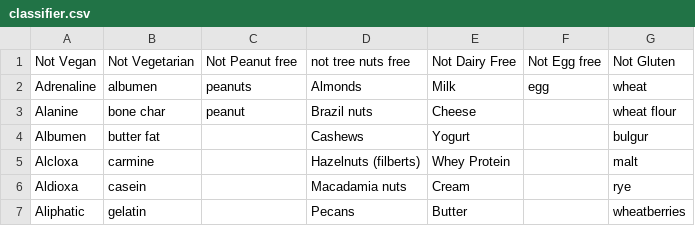
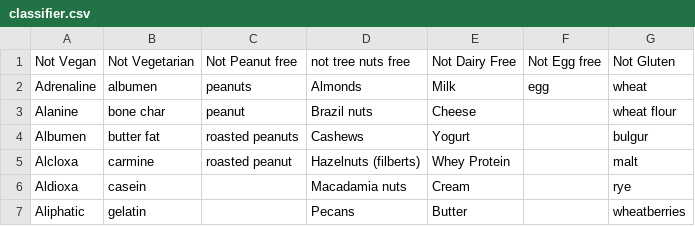
Before and after one commit to LiyuZer/EcoEats, a CSV file: server/classifier.csv, drawn as a sheet; only a part is shown.

Commit message:
fix csv

```diff
--- a/server/classifier.csv
+++ b/server/classifier.csv
@@ -3,4 +3,4 @@ Adrenaline,albumen,peanuts,Almonds,Milk,egg,wheat
 Alanine,bone char,peanut,Brazil nuts,Cheese,,wheat flour
-Albumen,butter fat,,Cashews,Yogurt,,bulgur
-Alcloxa,carmine,,Hazelnuts (filberts),Whey Protein,,malt
+Albumen,butter fat,roasted peanuts,Cashews,Yogurt,,bulgur
+Alcloxa,carmine,roasted peanut,Hazelnuts (filberts),Whey Protein,,malt
 Aldioxa,casein,,Macadamia nuts,Cream,,rye
```
